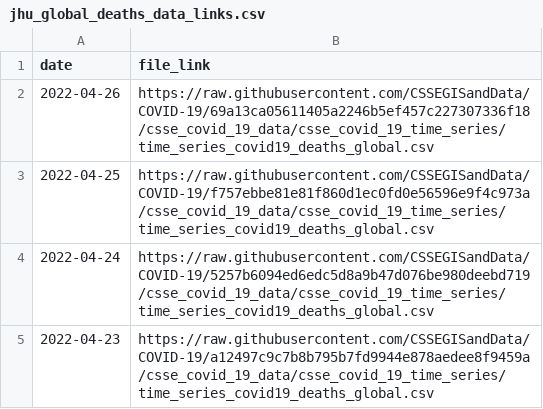
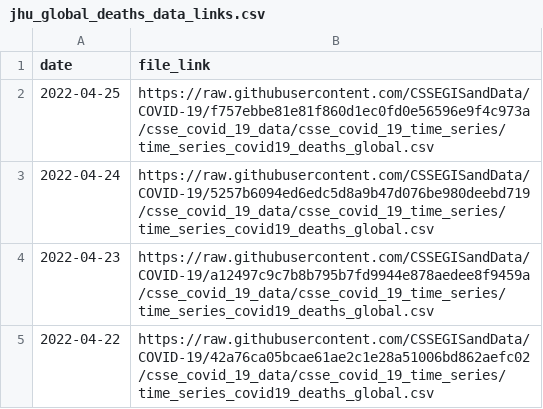
Before and after one commit to reichlab/covidData, a CSV file: data/jhu_global_deaths_data_links.csv, drawn as a sheet; only a part is shown; the shorter side is filled out with more unchanged rows.

```diff
--- a/data/jhu_global_deaths_data_links.csv
+++ b/data/jhu_global_deaths_data_links.csv
@@ -1,3 +1,2 @@
 "date","file_link"
-2022-04-26,"https://raw.githubusercontent.com/CSSEGISandData/COVID-19/69a13ca05611405a2246b5ef457c227307336f18/csse_covid_19_data/csse_covid_19_time_series/time_series_covid19_deaths_global.csv"
 2022-04-25,"https://raw.githubusercontent.com/CSSEGISandData/COVID-19/f757ebbe81e81f860d1ec0fd0e56596e9f4c973a/csse_covid_19_data/csse_covid_19_time_series/time_series_covid19_deaths_global.csv"
```
Also changed, not shown: data/jhu_global_cases_data_links.csv, data/jhu_us_cases_data_links.csv, 1 other file.
